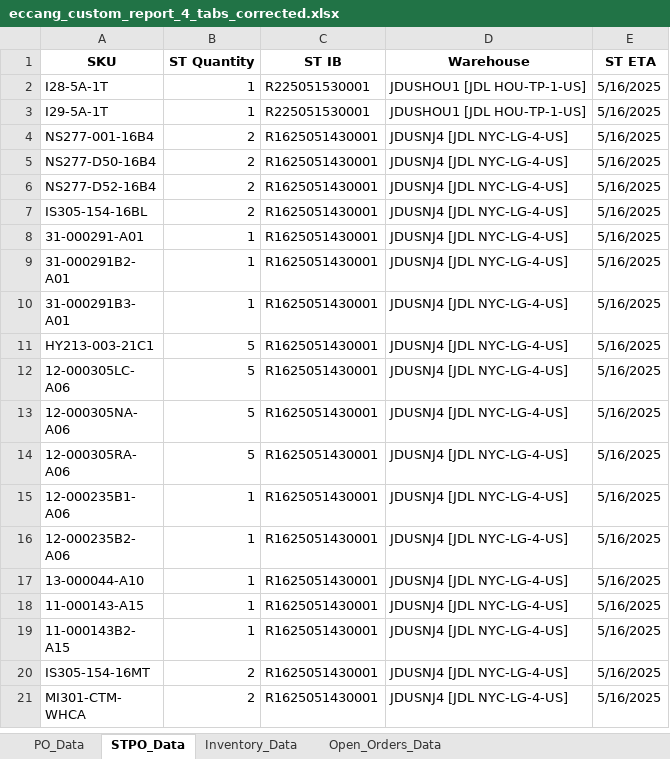
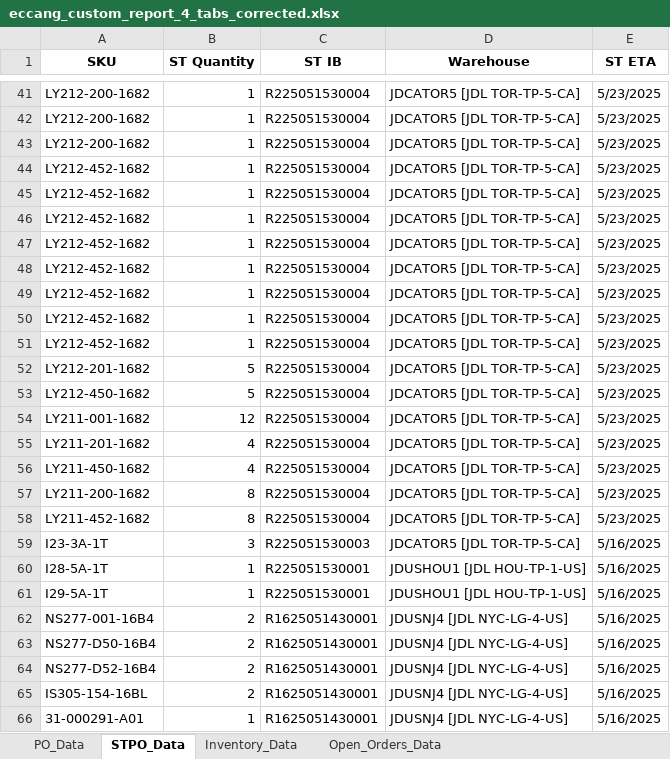
Before and after one commit to tom-valencia/eta-eccang-report, an Excel workbook: eccang_custom_report_4_tabs_corrected.xlsx, sheet STPO_Data, drawn as a sheet; only a part is shown, gaps mark what is left out; the shorter side is filled out with more unchanged rows; values as stored, in another font and other column widths than the file's, no borders; the diff covers the shown part only; the diff names each change by its address in the sheet, - before the commit and + after, or states it on an @@ line.

```diff
--- a/eccang_custom_report_4_tabs_corrected.xlsx (sheet STPO_Data)
+++ b/eccang_custom_report_4_tabs_corrected.xlsx (sheet STPO_Data)
+row 41: LY212-200-1682 | 1 | R225051530004 | JDCATOR5 [JDL TOR-TP-5-CA] | 5/23/2025
+row 42: LY212-200-1682 | 1 | R225051530004 | JDCATOR5 [JDL TOR-TP-5-CA] | 5/23/2025
+row 43: LY212-200-1682 | 1 | R225051530004 | JDCATOR5 [JDL TOR-TP-5-CA] | 5/23/2025
+row 44: LY212-452-1682 | 1 | R225051530004 | JDCATOR5 [JDL TOR-TP-5-CA] | 5/23/2025
+row 45: LY212-452-1682 | 1 | R225051530004 | JDCATOR5 [JDL TOR-TP-5-CA] | 5/23/2025
+row 46: LY212-452-1682 | 1 | R225051530004 | JDCATOR5 [JDL TOR-TP-5-CA] | 5/23/2025
+row 47: LY212-452-1682 | 1 | R225051530004 | JDCATOR5 [JDL TOR-TP-5-CA] | 5/23/2025
+row 48: LY212-452-1682 | 1 | R225051530004 | JDCATOR5 [JDL TOR-TP-5-CA] | 5/23/2025
+row 49: LY212-452-1682 | 1 | R225051530004 | JDCATOR5 [JDL TOR-TP-5-CA] | 5/23/2025
+row 50: LY212-452-1682 | 1 | R225051530004 | JDCATOR5 [JDL TOR-TP-5-CA] | 5/23/2025
+row 51: LY212-452-1682 | 1 | R225051530004 | JDCATOR5 [JDL TOR-TP-5-CA] | 5/23/2025
+row 52: LY212-201-1682 | 5 | R225051530004 | JDCATOR5 [JDL TOR-TP-5-CA] | 5/23/2025
+row 53: LY212-450-1682 | 5 | R225051530004 | JDCATOR5 [JDL TOR-TP-5-CA] | 5/23/2025
+row 54: LY211-001-1682 | 12 | R225051530004 | JDCATOR5 [JDL TOR-TP-5-CA] | 5/23/2025
+row 55: LY211-201-1682 | 4 | R225051530004 | JDCATOR5 [JDL TOR-TP-5-CA] | 5/23/2025
+row 56: LY211-450-1682 | 4 | R225051530004 | JDCATOR5 [JDL TOR-TP-5-CA] | 5/23/2025
+row 57: LY211-200-1682 | 8 | R225051530004 | JDCATOR5 [JDL TOR-TP-5-CA] | 5/23/2025
+row 58: LY211-452-1682 | 8 | R225051530004 | JDCATOR5 [JDL TOR-TP-5-CA] | 5/23/2025
+row 59: I23-3A-1T | 3 | R225051530003 | JDCATOR5 [JDL TOR-TP-5-CA] | 5/16/2025
```
Also changed, not shown: 39 added rows and 44 removed rows elsewhere in this sheet, sheet Inventory_Data, sheet Open_Orders_Data, sheet PO_Data.
